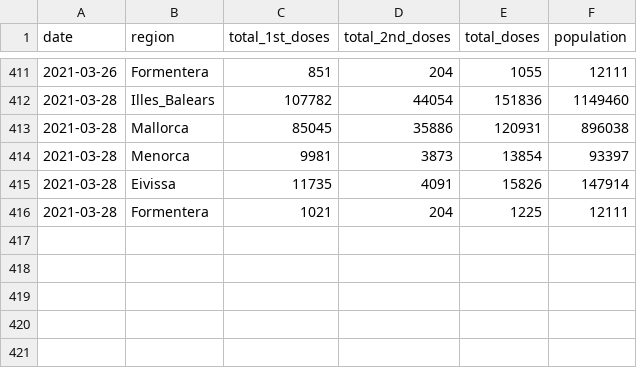
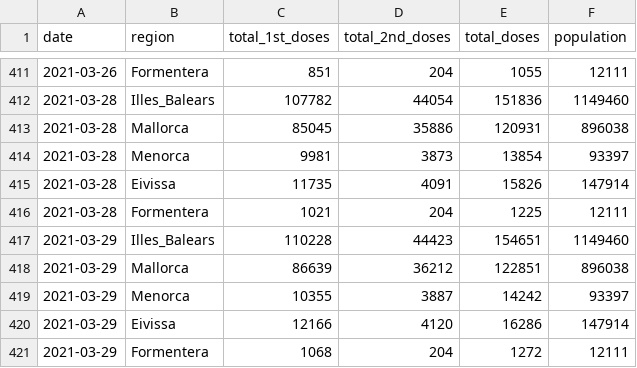
Before and after one commit to druizaguilera/covid19_IB, a CSV file: covid19_vaccination_IB.csv, drawn as a sheet; only a part is shown, gaps mark what is left out.

Commit message:
Add files via upload

```diff
--- a/covid19_vaccination_IB.csv
+++ b/covid19_vaccination_IB.csv
@@ -416 +416,6 @@ date,region,total_1st_doses,total_2nd_doses,total_doses,population
 2021-03-28,Formentera,1021,204,1225,12111
+2021-03-29,Illes_Balears,110228,44423,154651,1149460
+2021-03-29,Mallorca,86639,36212,122851,896038
+2021-03-29,Menorca,10355,3887,14242,93397
+2021-03-29,Eivissa,12166,4120,16286,147914
+2021-03-29,Formentera,1068,204,1272,12111
```
